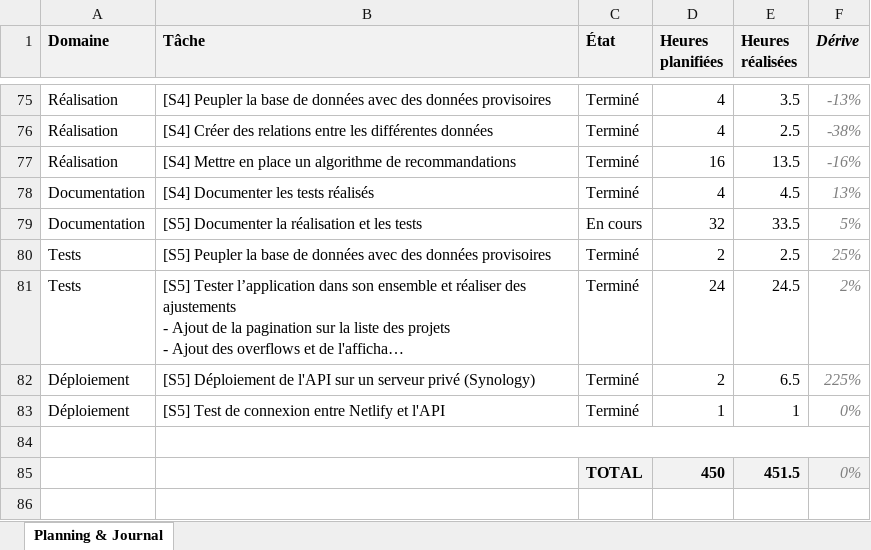
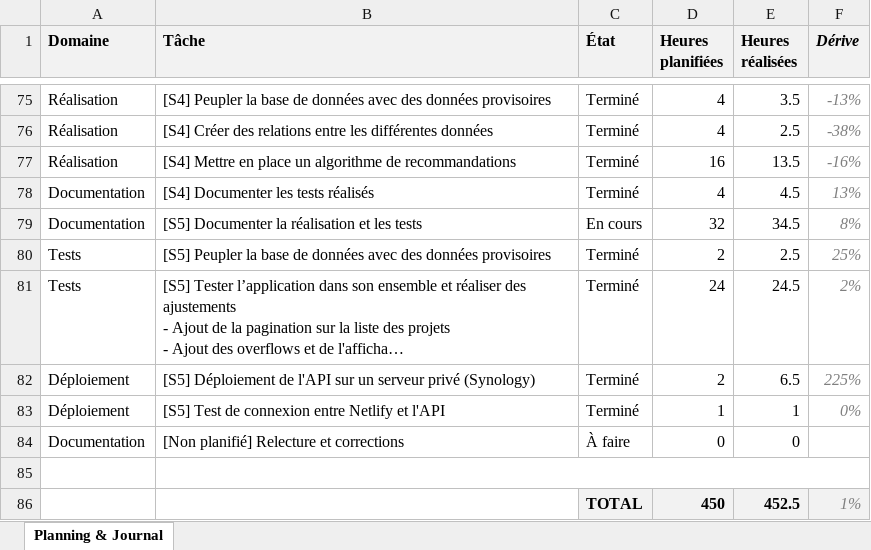
Before and after one commit to weevood/HEIG-MoonFish, an Excel workbook: 2.Documentation/Annexes/TB_Planning_Alt-Thibaud.xlsx, sheet Planning & Journal, drawn as a sheet; only a part is shown, gaps mark what is left out; long unchanged cells end in …; values as stored, in another font and other column widths than the file's, no borders; conditional formats not drawn; addresses are those after the commit; the diff names each change by its address in the sheet, - before the commit and + after, or states it on an @@ line.

Commit message:
Documentation générale

```diff
--- a/2.Documentation/Annexes/TB_Planning_Alt-Thibaud.xlsx (sheet Planning & Journal)
+++ b/2.Documentation/Annexes/TB_Planning_Alt-Thibaud.xlsx (sheet Planning & Journal)
-E79 (Heures réalisées): 33.5
+E79 (Heures réalisées): 34.5
-F79 (Dérive): 5%
+F79 (Dérive): 8%
+row 84: Documentation | [Non planifié] Relecture et corrections | À faire | 0 | 0
-E86 (Heures réalisées): 451.5
+E86 (Heures réalisées): 452.5
-F86 (Dérive): 0%
+F86 (Dérive): 1%
```
Also changed, not shown: formulas that keep their value, 1 other file.
